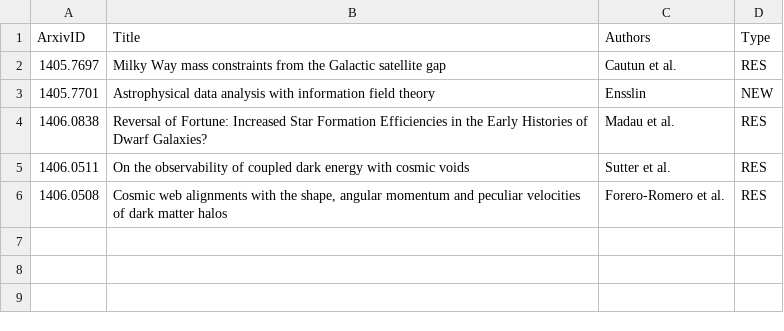
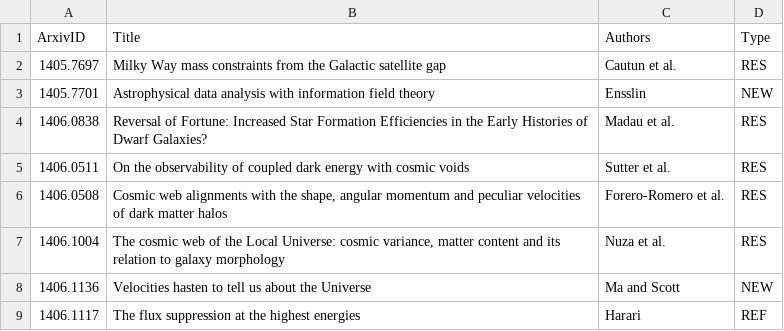
Before and after one commit to forero/arXiv, a CSV file: 2014/June.csv, drawn as a sheet.

```diff
--- a/2014/June.csv
+++ b/2014/June.csv
@@ -6 +6,4 @@ ArxivID, Title, Authors, Type
 1406.0508, "Cosmic web alignments with the shape, angular momentum and peculiar velocities of dark matter halos", Forero-Romero et al., RES
+1406.1004, "The cosmic web of the Local Universe: cosmic variance, matter content and its relation to galaxy morphology", Nuza et al., RES
+1406.1136, "Velocities hasten to tell us about the Universe", Ma and Scott, NEW
+1406.1117, "The flux suppression at the highest energies", Harari, REF
```
